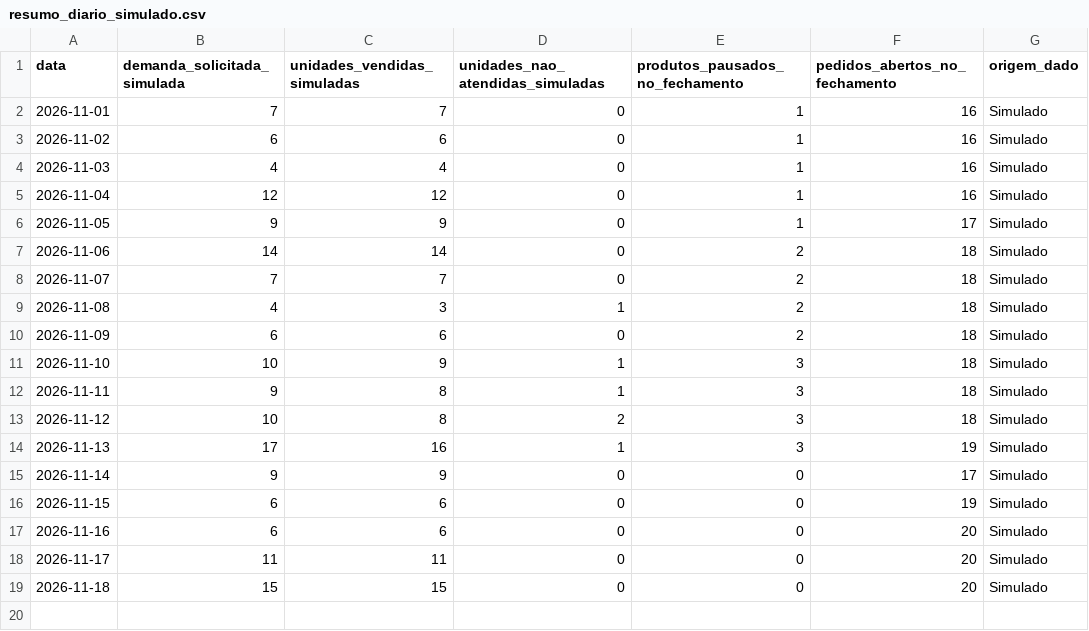
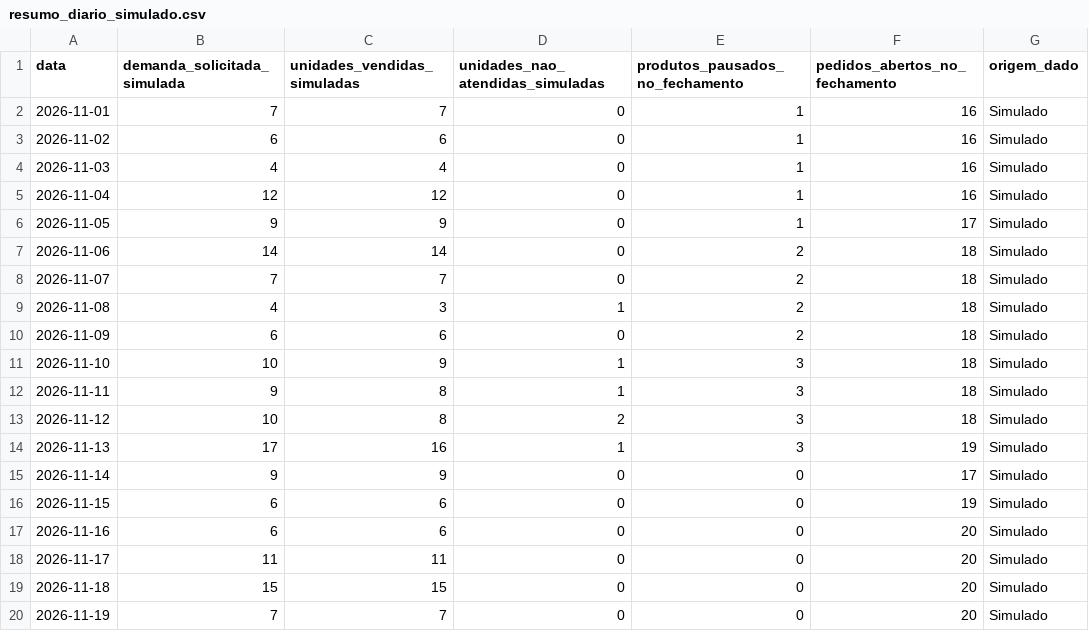
Before and after one commit to juniordanilorr-coder/ADELIA, a CSV file: DATA_SIMULADA_2_SEMANAS/resumo_diario_simulado.csv, drawn as a sheet; the diff names each change by its address in the sheet, - before the commit and + after, or states it on an @@ line.

```diff
--- a/DATA_SIMULADA_2_SEMANAS/resumo_diario_simulado.csv
+++ b/DATA_SIMULADA_2_SEMANAS/resumo_diario_simulado.csv
+row 20: 2026-11-19 | 7 | 7 | 0 | 0 | 20 | Simulado
```
Also changed, not shown: DATA_SIMULADA_2_SEMANAS/estado_estoque_simulado.csv, DATA_SIMULADA_2_SEMANAS/historico_execucoes_simulacao.csv, 3 other files.
